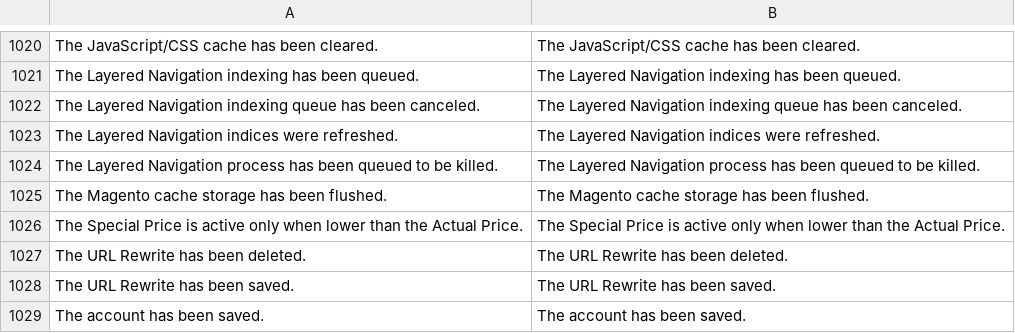
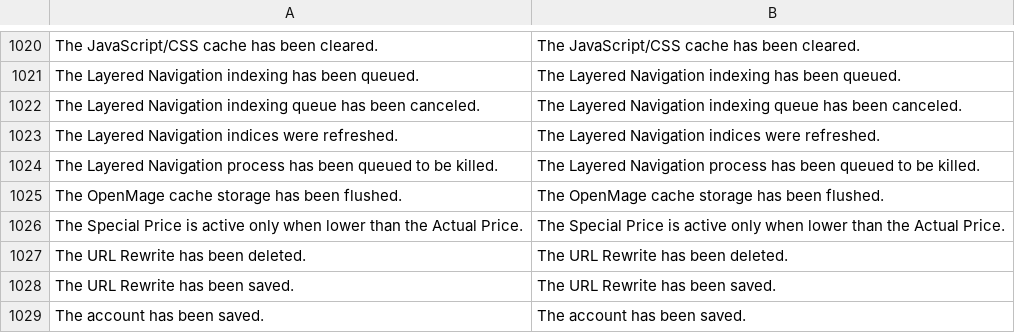
Before and after one commit to gamuzatech/tolucastore-magento, a CSV file: magento-lts-1.9.4.x/app/locale/en_US/Mage_Adminhtml.csv, drawn as a sheet; only a part is shown, gaps mark what is left out.

Commit message:
Atualizado arquivos do core: github -> OpenMage-magento-lts-1.9.4.x-master.zip

```diff
--- a/magento-lts-1.9.4.x/app/locale/en_US/Mage_Adminhtml.csv
+++ b/magento-lts-1.9.4.x/app/locale/en_US/Mage_Adminhtml.csv
@@ -1024,3 +1024,3 @@
 "The Layered Navigation process has been queued to be killed.","The Layered Navigation process has been queued to be killed."
-"The Magento cache storage has been flushed.","The Magento cache storage has been flushed."
+"The OpenMage cache storage has been flushed.","The OpenMage cache storage has been flushed."
 "The Special Price is active only when lower than the Actual Price.","The Special Price is active only when lower than the Actual Price."
```
Also changed, not shown: magento-lts-1.9.4.x/app/locale/en_US/Mage_Core.csv, 28 other files.
